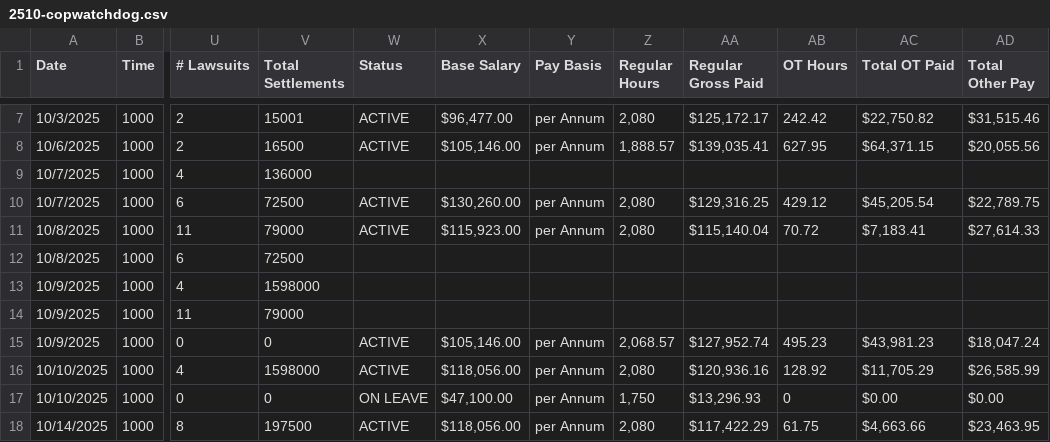
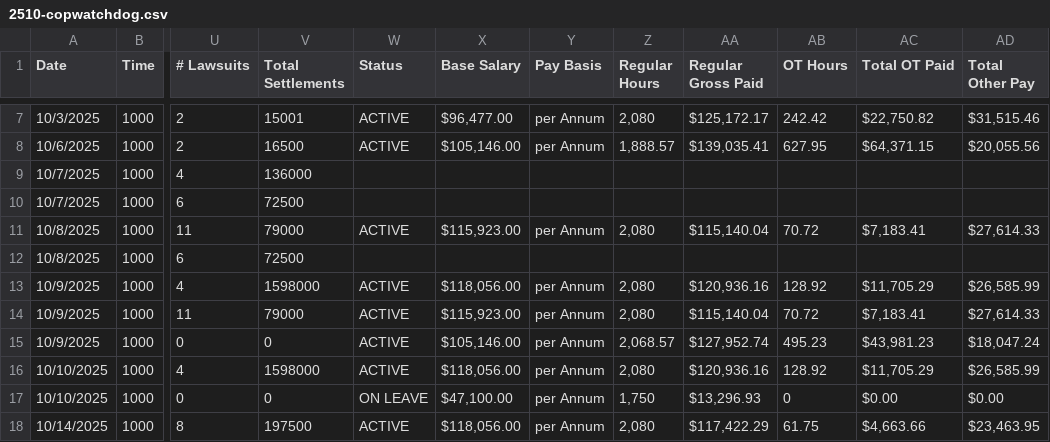
Before and after one commit to copwatchdog/THOTH, a CSV file: NYC/CSV/2510-copwatchdog.csv (was NYC/CSV/FILES/2510-copwatchdog.csv), drawn as a sheet; only a part is shown, gaps mark what is left out; the diff covers the shown part only; the diff names each change by its address in the sheet, - before the commit and + after, or states it on an @@ line.

```diff
--- a/NYC/CSV/FILES/2510-copwatchdog.csv
+++ b/NYC/CSV/2510-copwatchdog.csv
-W10 (Status): ACTIVE
+W10 (Status): (empty)
-X10 (Base Salary): $130,260.00
+X10 (Base Salary): (empty)
-Y10 (Pay Basis): per Annum
+Y10 (Pay Basis): (empty)
-Z10 (Regular Hours): 2,080
+Z10 (Regular Hours): (empty)
-AA10 (Regular Gross Paid): $129,316.25
+AA10 (Regular Gross Paid): (empty)
-AB10 (OT Hours): 429.12
+AB10 (OT Hours): (empty)
-AC10 (Total OT Paid): $45,205.54
+AC10 (Total OT Paid): (empty)
-AD10 (Total Other Pay): $22,789.75
+AD10 (Total Other Pay): (empty)
-W13:W14 (Status): (empty)
+W13:W14 (Status): ACTIVE
-X13 (Base Salary): (empty)
+X13 (Base Salary): $118,056.00
-Y13:Y14 (Pay Basis): (empty)
+Y13:Y14 (Pay Basis): per Annum
-Z13:Z14 (Regular Hours): (empty)
+Z13:Z14 (Regular Hours): 2,080
-AA13 (Regular Gross Paid): (empty)
+AA13 (Regular Gross Paid): $120,936.16
-AB13 (OT Hours): (empty)
+AB13 (OT Hours): 128.92
-AC13 (Total OT Paid): (empty)
+AC13 (Total OT Paid): $11,705.29
-AD13 (Total Other Pay): (empty)
+AD13 (Total Other Pay): $26,585.99
-X14 (Base Salary): (empty)
+X14 (Base Salary): $115,923.00
-AA14 (Regular Gross Paid): (empty)
+AA14 (Regular Gross Paid): $115,140.04
-AB14 (OT Hours): (empty)
+AB14 (OT Hours): 70.72
-AC14 (Total OT Paid): (empty)
+AC14 (Total OT Paid): $7,183.41
-AD14 (Total Other Pay): (empty)
+AD14 (Total Other Pay): $27,614.33
```
Also changed, not shown: 24 edited cells elsewhere in this file, 8 other files.
